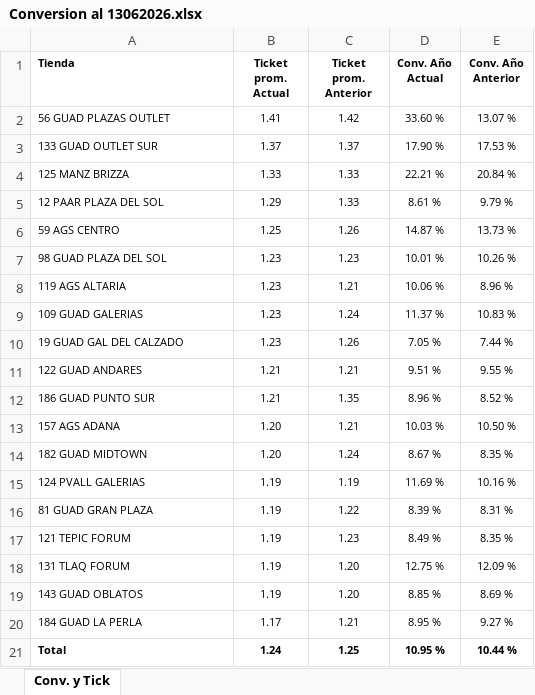
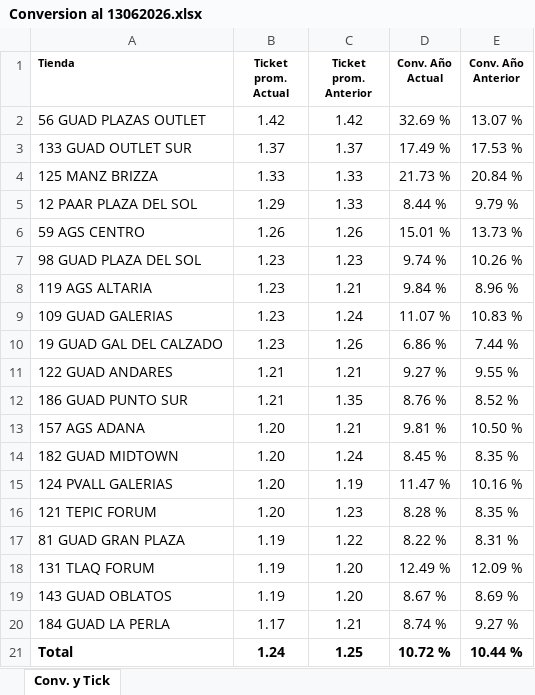
Before and after one commit to laejmestradacabrera-tech/Flexi-Occidente-App, an Excel workbook: Conversion al 13062026.xlsx, sheet Conv. y Tick, drawn as a sheet; values as stored, in another font and other column widths than the file's, no borders; removed rows and columns are numbered as before the commit, all else as after; the diff names each change by its address in the sheet, - before the commit and + after, or states it on an @@ line.

Commit message:
Add files via upload

```diff
--- a/Conversion al 13062026.xlsx (sheet Conv. y Tick)
+++ b/Conversion al 13062026.xlsx (sheet Conv. y Tick)
@@ A2:E15 text size: larger @@
-B2 (Ticket prom. Actual): 1.41
+B2 (Ticket prom. Actual): 1.42
-D2 (Conv. Año Actual): 33.60 %
+D2 (Conv. Año Actual): 32.69 %
-D3 (Conv. Año Actual): 17.90 %
+D3 (Conv. Año Actual): 17.49 %
-D4 (Conv. Año Actual): 22.21 %
+D4 (Conv. Año Actual): 21.73 %
-D5 (Conv. Año Actual): 8.61 %
+D5 (Conv. Año Actual): 8.44 %
-B6 (Ticket prom. Actual): 1.25
+B6 (Ticket prom. Actual): 1.26
-D6 (Conv. Año Actual): 14.87 %
+D6 (Conv. Año Actual): 15.01 %
-D7 (Conv. Año Actual): 10.01 %
+D7 (Conv. Año Actual): 9.74 %
-D8 (Conv. Año Actual): 10.06 %
+D8 (Conv. Año Actual): 9.84 %
-D9 (Conv. Año Actual): 11.37 %
+D9 (Conv. Año Actual): 11.07 %
-D10 (Conv. Año Actual): 7.05 %
+D10 (Conv. Año Actual): 6.86 %
-D11 (Conv. Año Actual): 9.51 %
+D11 (Conv. Año Actual): 9.27 %
-D12 (Conv. Año Actual): 8.96 %
+D12 (Conv. Año Actual): 8.76 %
-D13 (Conv. Año Actual): 10.03 %
+D13 (Conv. Año Actual): 9.81 %
-D14 (Conv. Año Actual): 8.67 %
+D14 (Conv. Año Actual): 8.45 %
-B15 (Ticket prom. Actual): 1.19
+B15 (Ticket prom. Actual): 1.20
-D15 (Conv. Año Actual): 11.69 %
+D15 (Conv. Año Actual): 11.47 %
+row 16: 121 TEPIC FORUM | 1.20 | 1.23 | 8.28 % | 8.35 %
@@ A17:E17 text size: larger @@
-D17 (Conv. Año Actual): 8.39 %
+D17 (Conv. Año Actual): 8.22 %
-row 17: 121 TEPIC FORUM | 1.19 | 1.23 | 8.49 % | 8.35 %
@@ A18:E21 text size: larger @@
-D18 (Conv. Año Actual): 12.75 %
+D18 (Conv. Año Actual): 12.49 %
-D19 (Conv. Año Actual): 8.85 %
+D19 (Conv. Año Actual): 8.67 %
-D20 (Conv. Año Actual): 8.95 %
+D20 (Conv. Año Actual): 8.74 %
-D21 (Conv. Año Actual): 10.95 %
+D21 (Conv. Año Actual): 10.72 %
```
